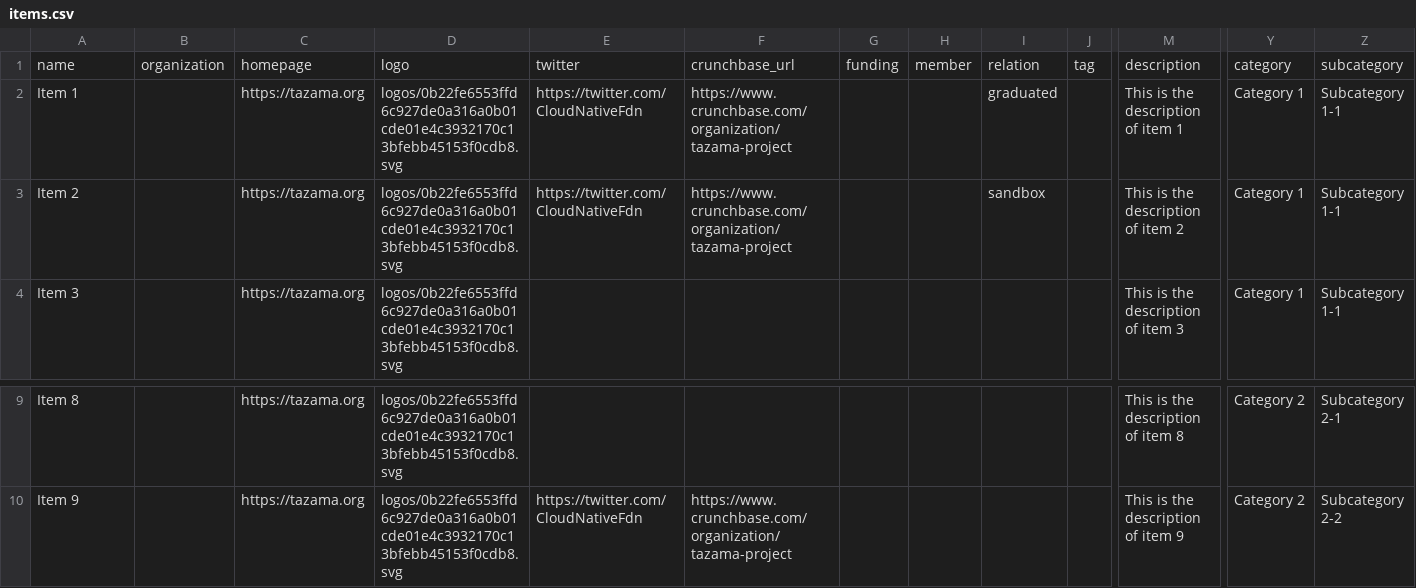
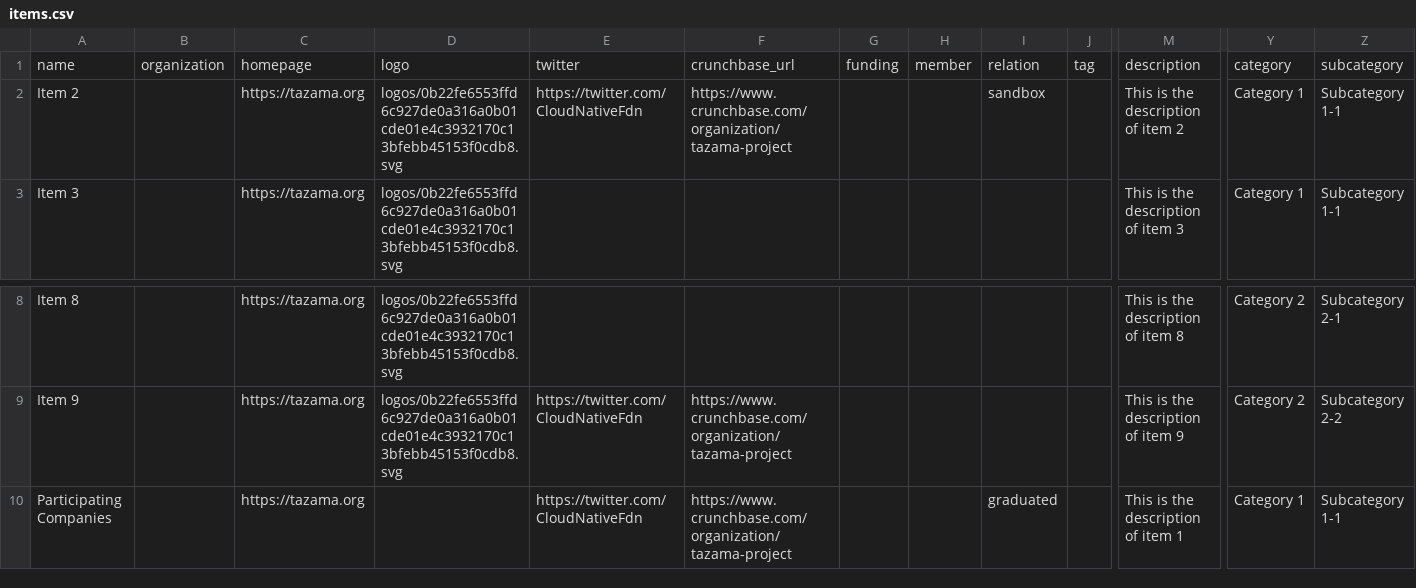
Before and after one commit to KennyPaul/landscape2-sandbox, a CSV file: build/docs/items.csv, drawn as a sheet; only a part is shown, gaps mark what is left out; removed rows and columns are numbered as before the commit, all else as after; rows hold the shown columns only; the diff names each change by its address in the sheet, - before the commit and + after, or states it on an @@ line.

Commit message:
Added Logos

```diff
--- a/build/docs/items.csv
+++ b/build/docs/items.csv
-row 2: Item 1 |  | https://tazama.org | logos/0b22fe6553ffd6c927de0a316a0b01cde01e4c3932170c13bfebb45153f0cdb8.svg | https://twitter.com/CloudNativeFdn | https://www.crunchbase.com/organization/tazama-project |  |  | graduated |  | This is the description of item 1 | Category 1 | Subcategory 1-1
+row 10: Participating Companies |  | https://tazama.org |  | https://twitter.com/CloudNativeFdn | https://www.crunchbase.com/organization/tazama-project |  |  | graduated |  | This is the description of item 1 | Category 1 | Subcategory 1-1
```
Also changed, not shown: 19 other files.
